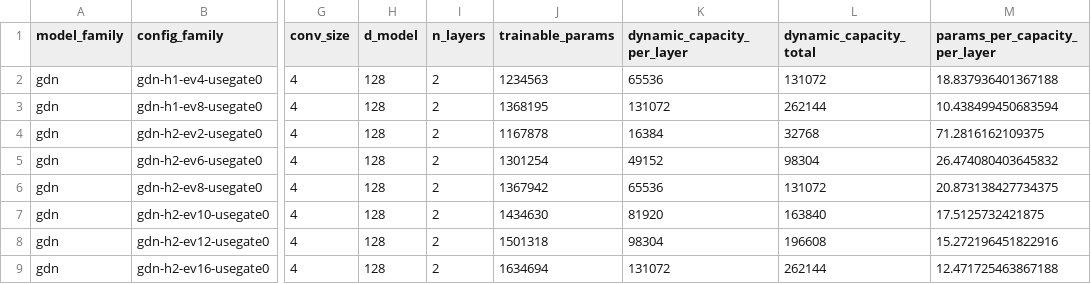
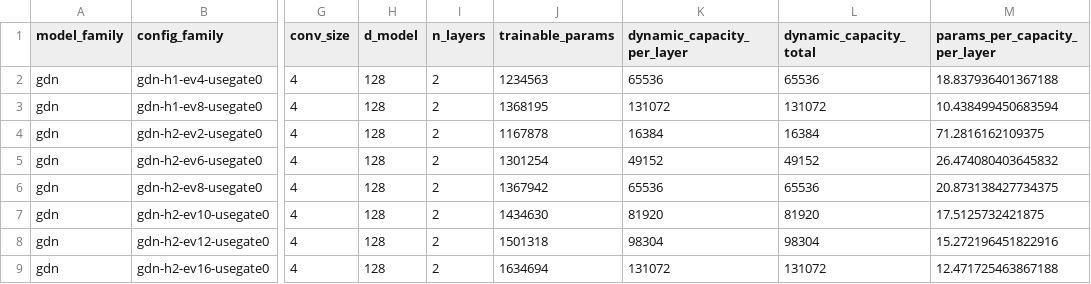
Before and after one commit to BankBro/zoology, a CSV file: docs/artifacts/20260520-gdn-capacity-layout-followup/gdn-followup-model-capacity-and-params.csv, drawn as a sheet; only a part is shown, gaps mark what is left out; the diff names each change by its address in the sheet, - before the commit and + after, or states it on an @@ line.

```diff
--- a/docs/artifacts/20260520-gdn-capacity-layout-followup/gdn-followup-model-capacity-and-params.csv
+++ b/docs/artifacts/20260520-gdn-capacity-layout-followup/gdn-followup-model-capacity-and-params.csv
-L2 (dynamic_capacity_total): 131072
+L2 (dynamic_capacity_total): 65536
-L3 (dynamic_capacity_total): 262144
+L3 (dynamic_capacity_total): 131072
-L4 (dynamic_capacity_total): 32768
+L4 (dynamic_capacity_total): 16384
-L5 (dynamic_capacity_total): 98304
+L5 (dynamic_capacity_total): 49152
-L6 (dynamic_capacity_total): 131072
+L6 (dynamic_capacity_total): 65536
-L7 (dynamic_capacity_total): 163840
+L7 (dynamic_capacity_total): 81920
-L8 (dynamic_capacity_total): 196608
+L8 (dynamic_capacity_total): 98304
-L9 (dynamic_capacity_total): 262144
+L9 (dynamic_capacity_total): 131072
```
Also changed, not shown: docs/artifacts/20260520-flash-capacity-decomposition/flash-capacity-decomp-combined-with-gdn.csv, docs/artifacts/20260520-gdn-capacity-layout-followup/gdn-followup-combined-with-prior.csv, 17 other files.
